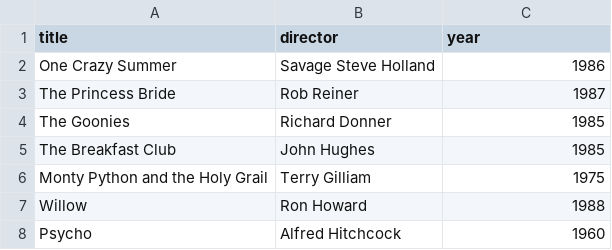
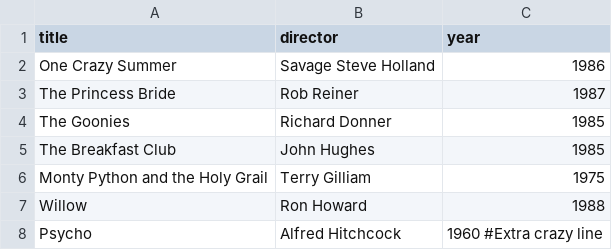
Before and after one commit to jackkelly-coder/webflyx, a CSV file: classics.csv, drawn as a sheet.

Commit message:
L:Tweak classics.csv

```diff
--- a/classics.csv
+++ b/classics.csv
@@ -7,2 +7,2 @@ Monty Python and the Holy Grail, Terry Gilliam, 1975
 Willow, Ron Howard, 1988
-Psycho, Alfred Hitchcock, 1960
+Psycho, Alfred Hitchcock, 1960 #Extra crazy line
```
